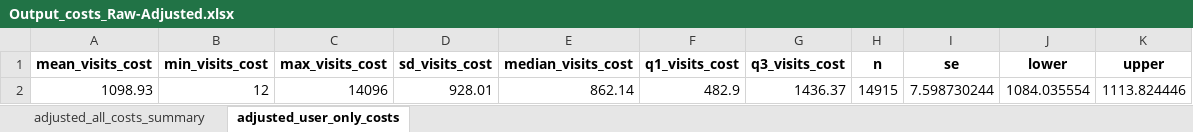
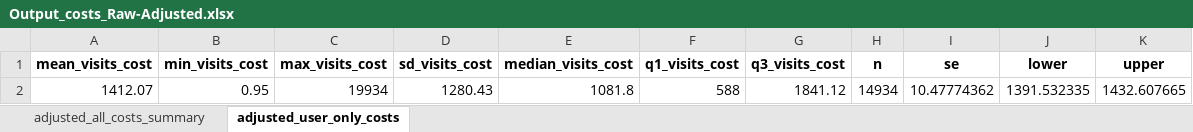
Before and after one commit to HEOR-NDORMS/OMOP-Validation-Study, an Excel workbook: CPRD Raw Analysis/Results/Output_costs_Raw-Adjusted.xlsx, sheet adjusted_user_only_costs, drawn as a sheet; values as stored, in another font and other column widths than the file's, no borders; removed rows and columns are numbered as before the commit, all else as after; the diff names each change by its address in the sheet, - before the commit and + after, or states it on an @@ line.

```diff
--- a/CPRD Raw Analysis/Results/Output_costs_Raw-Adjusted.xlsx (sheet adjusted_user_only_costs)
+++ b/CPRD Raw Analysis/Results/Output_costs_Raw-Adjusted.xlsx (sheet adjusted_user_only_costs)
-row 2: 1098.93 | 12 | 14096 | 928.01 | 862.14 | 482.9 | 1436.37 | 14915 | 7.598730244 | 1084.035554 | 1113.824446
+row 2: 1412.07 | 0.95 | 19934 | 1280.43 | 1081.8 | 588 | 1841.12 | 14934 | 10.47774362 | 1391.532335 | 1432.607665
```
Also changed, not shown: sheet adjusted_all_costs_summary, 8 other files.
